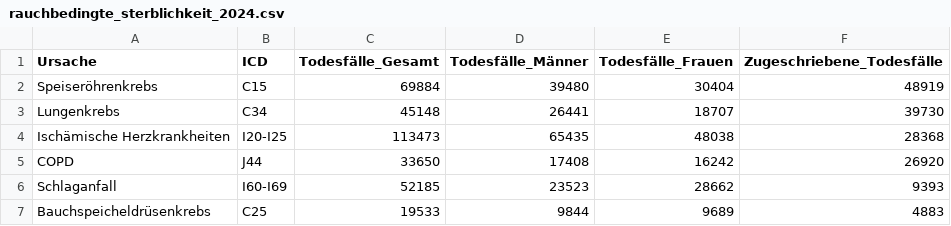
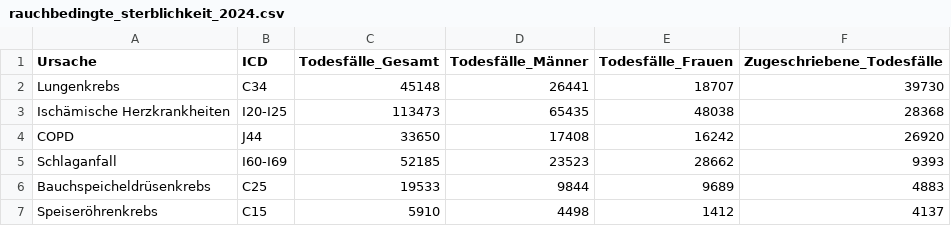
Before and after one commit to evda1011/Informprojekt_SoSe2026, a CSV file: __Sterblichkeit__/data/rauchbedingte_sterblichkeit_2024.csv, drawn as a sheet.

```diff
--- a/__Sterblichkeit__/data/rauchbedingte_sterblichkeit_2024.csv
+++ b/__Sterblichkeit__/data/rauchbedingte_sterblichkeit_2024.csv
@@ -1,3 +1,2 @@
 Ursache,ICD,Todesfälle_Gesamt,Todesfälle_Männer,Todesfälle_Frauen,Zugeschriebene_Todesfälle
-Speiseröhrenkrebs,C15,69884,39480,30404,48919
 Lungenkrebs,C34,45148,26441,18707,39730
@@ -7 +6,2 @@ Schlaganfall,I60-I69,52185,23523,28662,9393
 Bauchspeicheldrüsenkrebs,C25,19533,9844,9689,4883
+Speiseröhrenkrebs,C15,5910,4498,1412,4137
```
Also changed, not shown: 9 other files.
